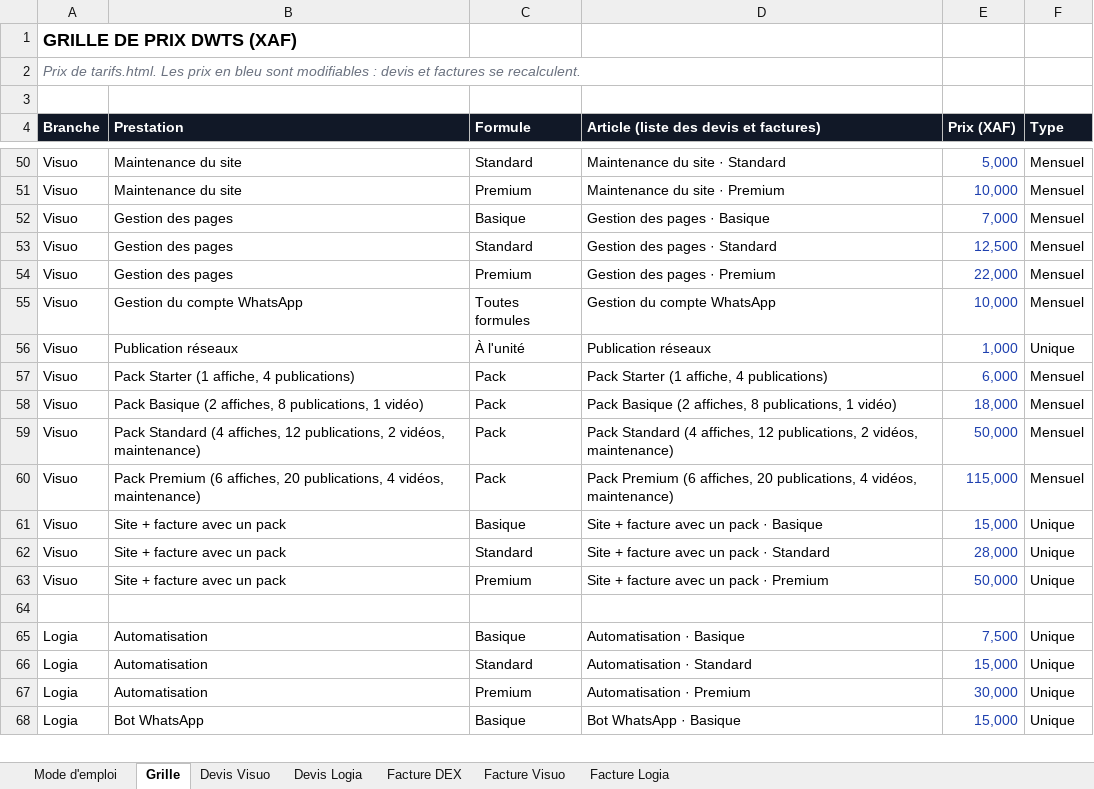
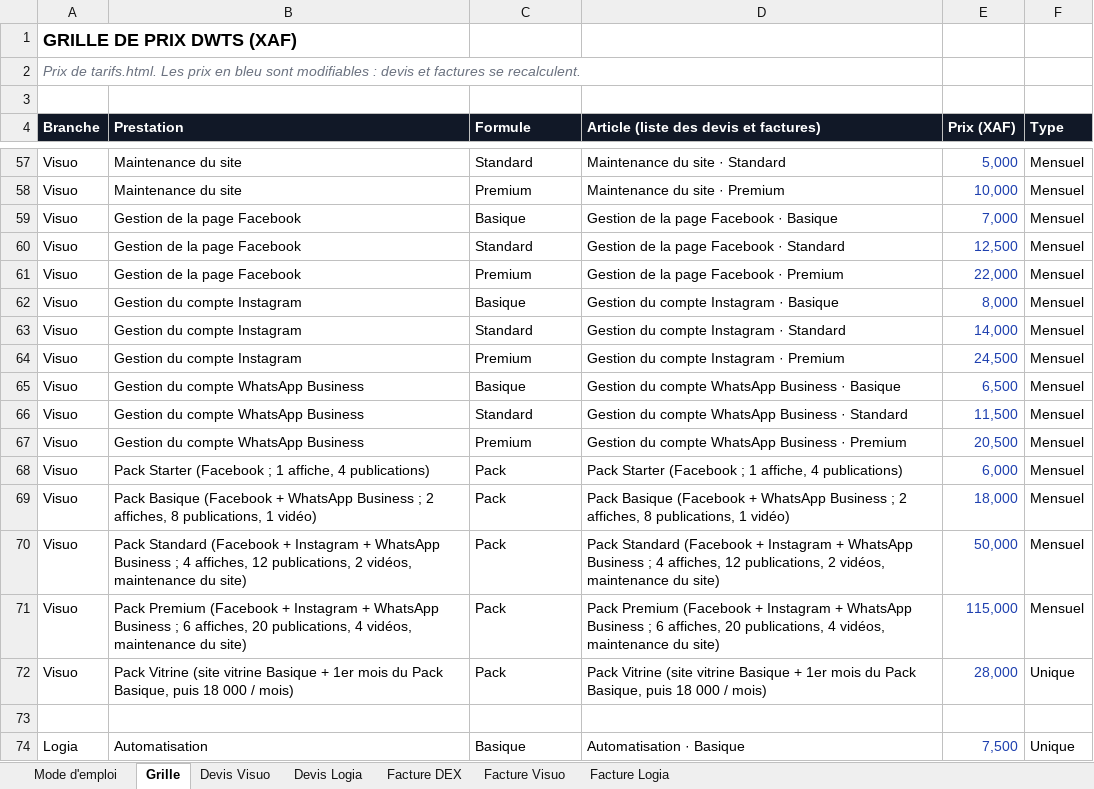
Before and after one commit to dwtsgabon/Site-DWTS-, an Excel workbook: outils-factures/DWTS_Devis_Factures.xlsx, sheet Grille, drawn as a sheet; only a part is shown, gaps mark what is left out; the shorter side is filled out with more unchanged rows; values as stored, in another font and other column widths than the file's, no borders; removed rows and columns are numbered as before the commit, all else as after; the diff covers the shown part only; the diff names each change by its address in the sheet, - before the commit and + after, or states it on an @@ line.

```diff
--- a/outils-factures/DWTS_Devis_Factures.xlsx (sheet Grille)
+++ b/outils-factures/DWTS_Devis_Factures.xlsx (sheet Grille)
-B59:B61 (Prestation): Gestion des pages
+B59:B61 (Prestation): Gestion de la page Facebook
-D59: Gestion des pages · Basique
+D59: Gestion de la page Facebook · Basique
-D60: Gestion des pages · Standard
+D60: Gestion de la page Facebook · Standard
-D61: Gestion des pages · Premium
+D61: Gestion de la page Facebook · Premium
+row 62: Visuo | Gestion du compte Instagram | Basique | Gestion du compte Instagram · Basique | 8,000 | Mensuel
+row 63: Visuo | Gestion du compte Instagram | Standard | Gestion du compte Instagram · Standard | 14,000 | Mensuel
+row 64: Visuo | Gestion du compte Instagram | Premium | Gestion du compte Instagram · Premium | 24,500 | Mensuel
+row 65: Visuo | Gestion du compte WhatsApp Business | Basique | Gestion du compte WhatsApp Business · Basique | 6,500 | Mensuel
+row 66: Visuo | Gestion du compte WhatsApp Business | Standard | Gestion du compte WhatsApp Business · Standard | 11,500 | Mensuel
-B67 (Prestation): Gestion du compte WhatsApp
+B67 (Prestation): Gestion du compte WhatsApp Business
-C67 (Formule): Toutes formules
+C67 (Formule): Premium
-D67: Gestion du compte WhatsApp
+D67: Gestion du compte WhatsApp Business · Premium
-E67 (Prix (XAF)): 10,000
+E67 (Prix (XAF)): 20,500
-row 56: Visuo | Publication réseaux | À l'unité | Publication réseaux | 1,000 | Unique
-B68 (Prestation): Pack Starter (1 affiche, 4…
+B68 (Prestation): Pack Starter (Facebook ; 1 affiche, 4…
-D68: Pack Starter (1 affiche, 4…
+D68: Pack Starter (Facebook ; 1 affiche, 4…
-B69 (Prestation): Pack Basique (2 affiches, 8…
+B69 (Prestation): Pack Basique (Facebook + WhatsApp Business ; 2 affiches, 8…
-D69: Pack Basique (2 affiches, 8…
+D69: Pack Basique (Facebook + WhatsApp Business ; 2 affiches, 8…
-B70 (Prestation): Pack Standard (4 affiches, 12 publications, 2 vidéos, maintenance)
+B70 (Prestation): Pack Standard (Facebook + Instagram + WhatsApp Business ; 4 affiches, 12 publications, 2 vidéos, maintenance du site)
-D70: Pack Standard (4 affiches, 12 publications, 2 vidéos, maintenance)
+D70: Pack Standard (Facebook + Instagram + WhatsApp Business ; 4 affiches, 12 publications, 2 vidéos, maintenance du site)
-B71 (Prestation): Pack Premium (6 affiches, 20 publications, 4 vidéos, maintenance)
+B71 (Prestation): Pack Premium (Facebook + Instagram + WhatsApp Business ; 6 affiches, 20 publications, 4 vidéos, maintenance du site)
-D71: Pack Premium (6 affiches, 20 publications, 4 vidéos, maintenance)
+D71: Pack Premium (Facebook + Instagram + WhatsApp Business ; 6 affiches, 20 publications, 4 vidéos, maintenance du site)
-row 61: Visuo | Site + facture avec un pack | Basique | Site + facture avec un pack · Basique | 15,000 | Unique
-B72 (Prestation): Site + facture avec un pack
+B72 (Prestation): Pack Vitrine (site vitrine Basique + 1er mois du Pack Basique, puis 18 000 / mois)
-C72 (Formule): Standard
+C72 (Formule): Pack
-D72: Site + facture avec un pack · Standard
+D72: Pack Vitrine (site vitrine Basique + 1er mois du Pack Basique, puis 18 000 / mois)
-row 63: Visuo | Site + facture avec un pack | Premium | Site + facture avec un pack · Premium | 50,000 | Unique
```
Also changed, not shown: 10 added rows, 3 removed rows and 6 edited cells elsewhere in this sheet, 18 other files.
